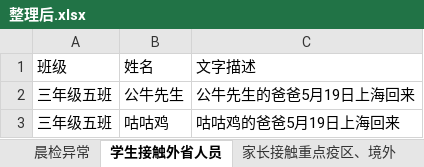
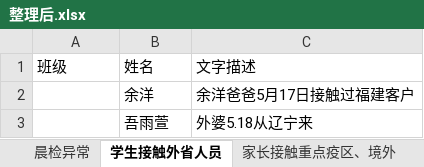
Before and after one commit to 3038922/SARS-CoV-2_autoFill, an Excel workbook: 整理后.xlsx, sheet 学生接触外省人员, drawn as a sheet; values as stored, in another font and other column widths than the file's, no borders; removed rows and columns are numbered as before the commit, all else as after; the diff names each change by its address in the sheet, - before the commit and + after, or states it on an @@ line.

```diff
--- a/整理后.xlsx (sheet 学生接触外省人员)
+++ b/整理后.xlsx (sheet 学生接触外省人员)
-row 2: 三年级五班 | 公牛先生 | 公牛先生的爸爸5月19日上海回来
-row 3: 三年级五班 | 咕咕鸡 | 咕咕鸡的爸爸5月19日上海回来
+row 2:  | 余洋 | 余洋爸爸5月17日接触过福建客户
+row 3:  | 吾雨萱 | 外婆5.18从辽宁来
```
Also changed, not shown: sheet 请假学生, sheet 综合统计, sheet 晨检异常, sheet 家长接触重点疫区、境外, 2 other files.
